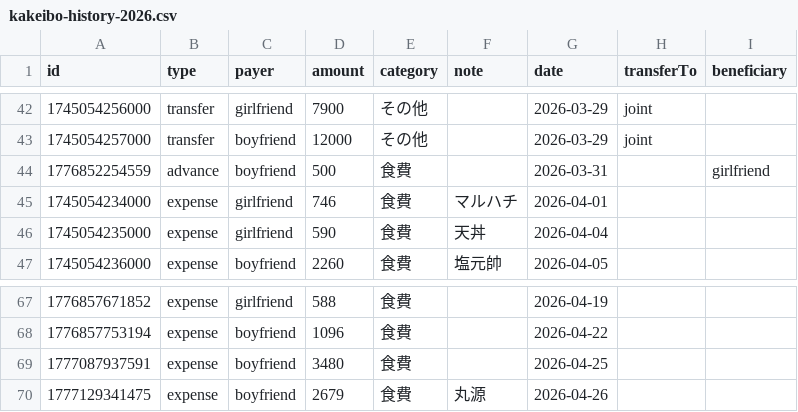
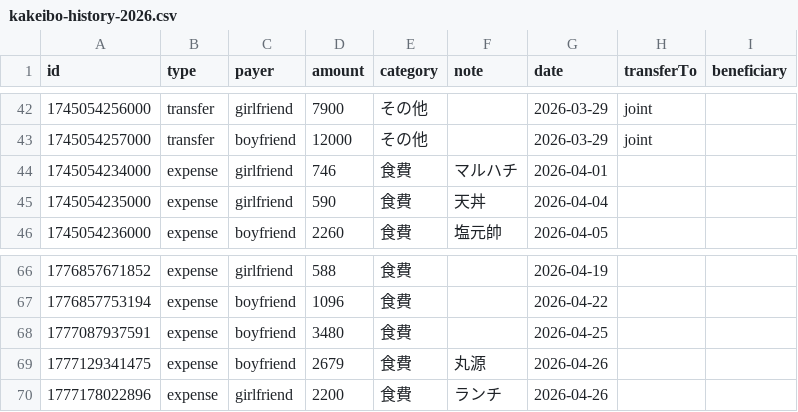
Before and after one commit to ririka02042000-collab/couple_kakeibo, a CSV file: kakeibo-history-2026.csv, drawn as a sheet; only a part is shown, gaps mark what is left out; removed rows and columns are numbered as before the commit, all else as after; the diff names each change by its address in the sheet, - before the commit and + after, or states it on an @@ line.

Commit message:
update kakeibo-history-2026.csv

```diff
--- a/kakeibo-history-2026.csv
+++ b/kakeibo-history-2026.csv
-row 44: 1776852254559 | advance | boyfriend | 500 | 食費 |  | 2026-03-31 |  | girlfriend
+row 70: 1777178022896 | expense | girlfriend | 2200 | 食費 | ランチ | 2026-04-26
```
